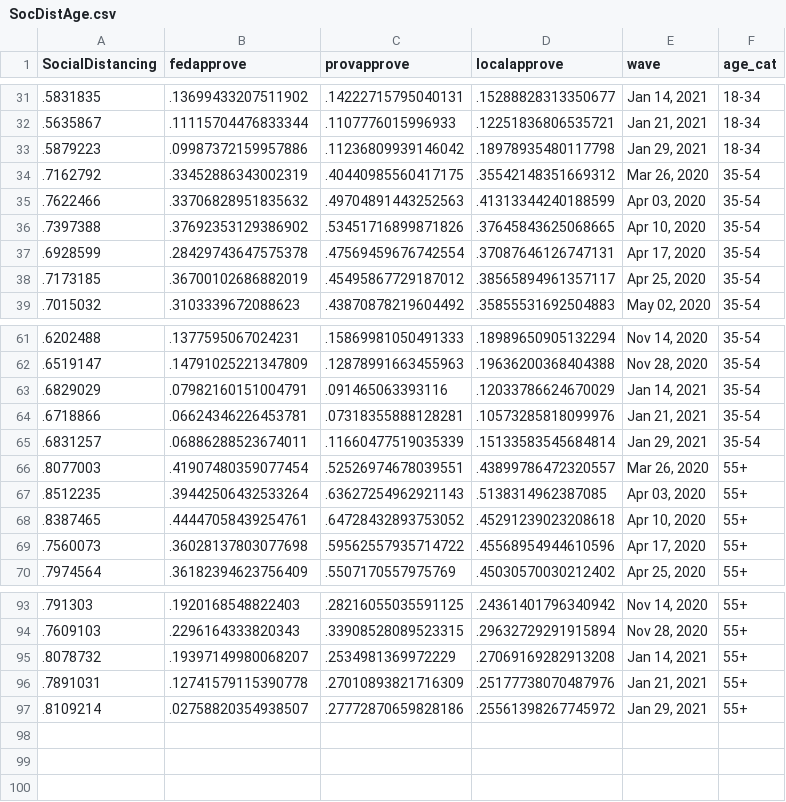
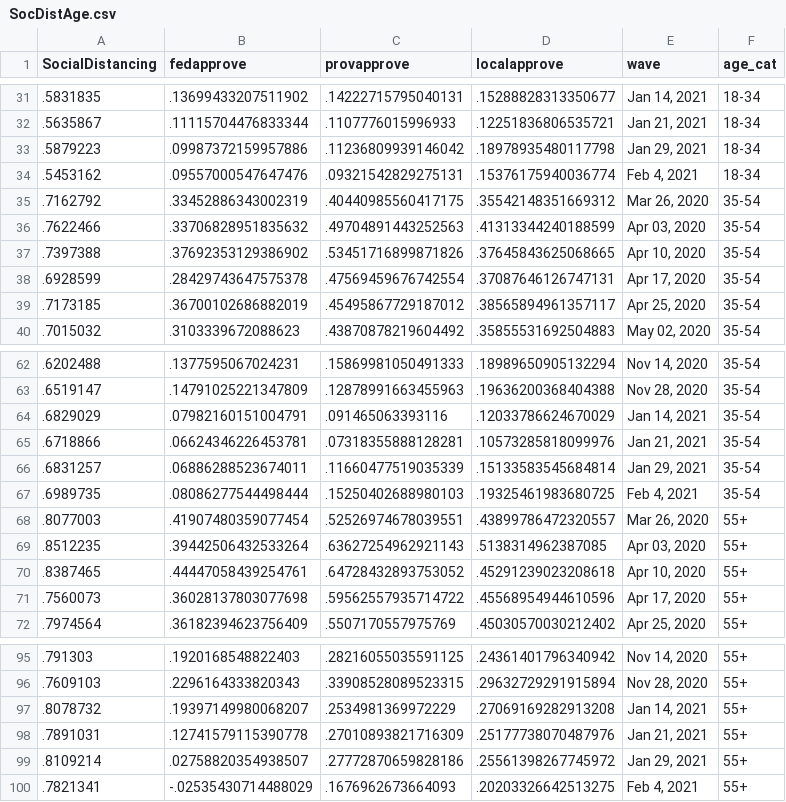
Before and after one commit to nrkthompson/ChartHolding, a CSV file: Data/SocDistAge.csv, drawn as a sheet; only a part is shown, gaps mark what is left out; the diff names each change by its address in the sheet, - before the commit and + after, or states it on an @@ line.

```diff
--- a/Data/SocDistAge.csv
+++ b/Data/SocDistAge.csv
+row 34: .5453162 | .09557000547647476 | .09321542829275131 | .15376175940036774 | Feb 4, 2021 | 18-34
+row 67: .6989735 | .08086277544498444 | .15250402688980103 | .19325461983680725 | Feb 4, 2021 | 35-54
+row 100: .7821341 | -.02535430714488029 | .1676962673664093 | .20203326642513275 | Feb 4, 2021 | 55+
```
Also changed, not shown: Data/SocDist.csv, Data/SocDistGender.csv, 1 other file.
